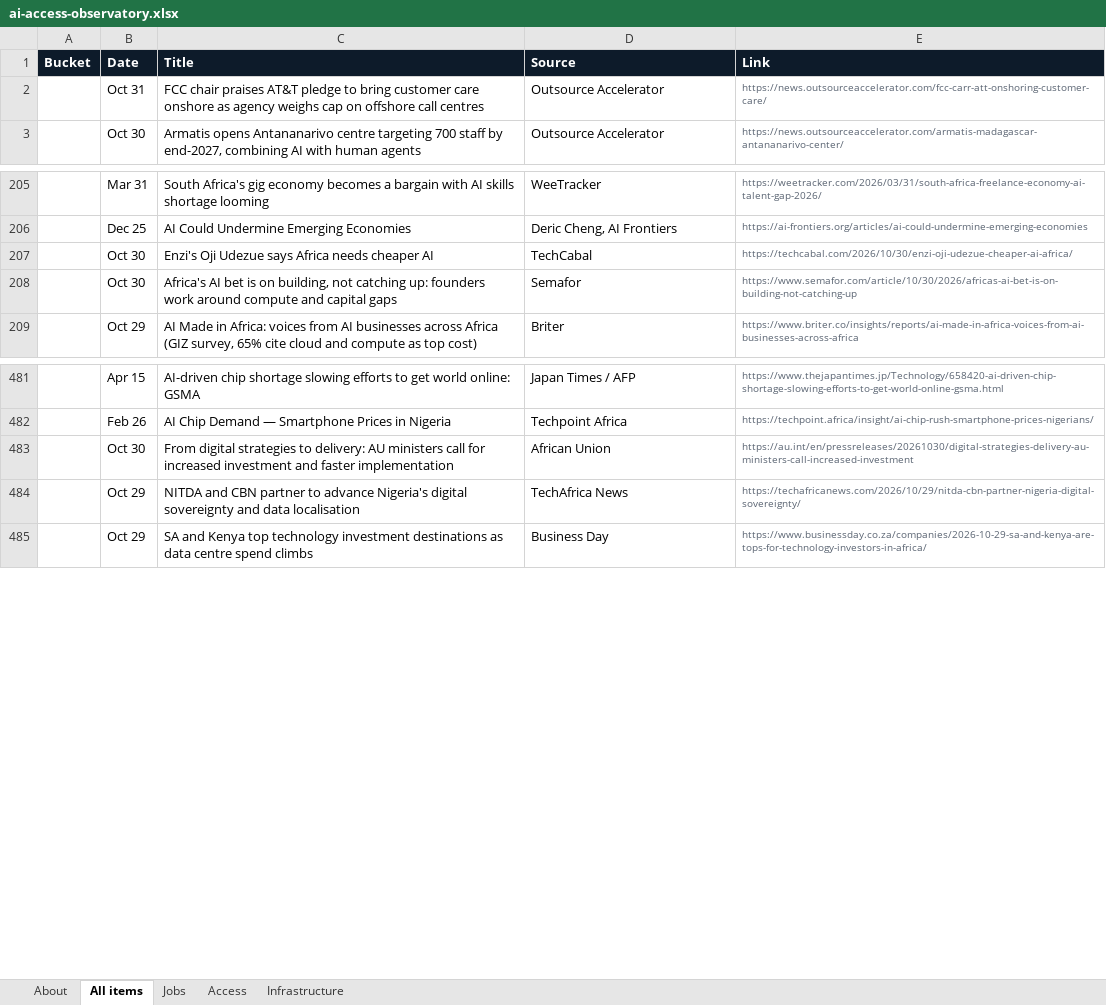
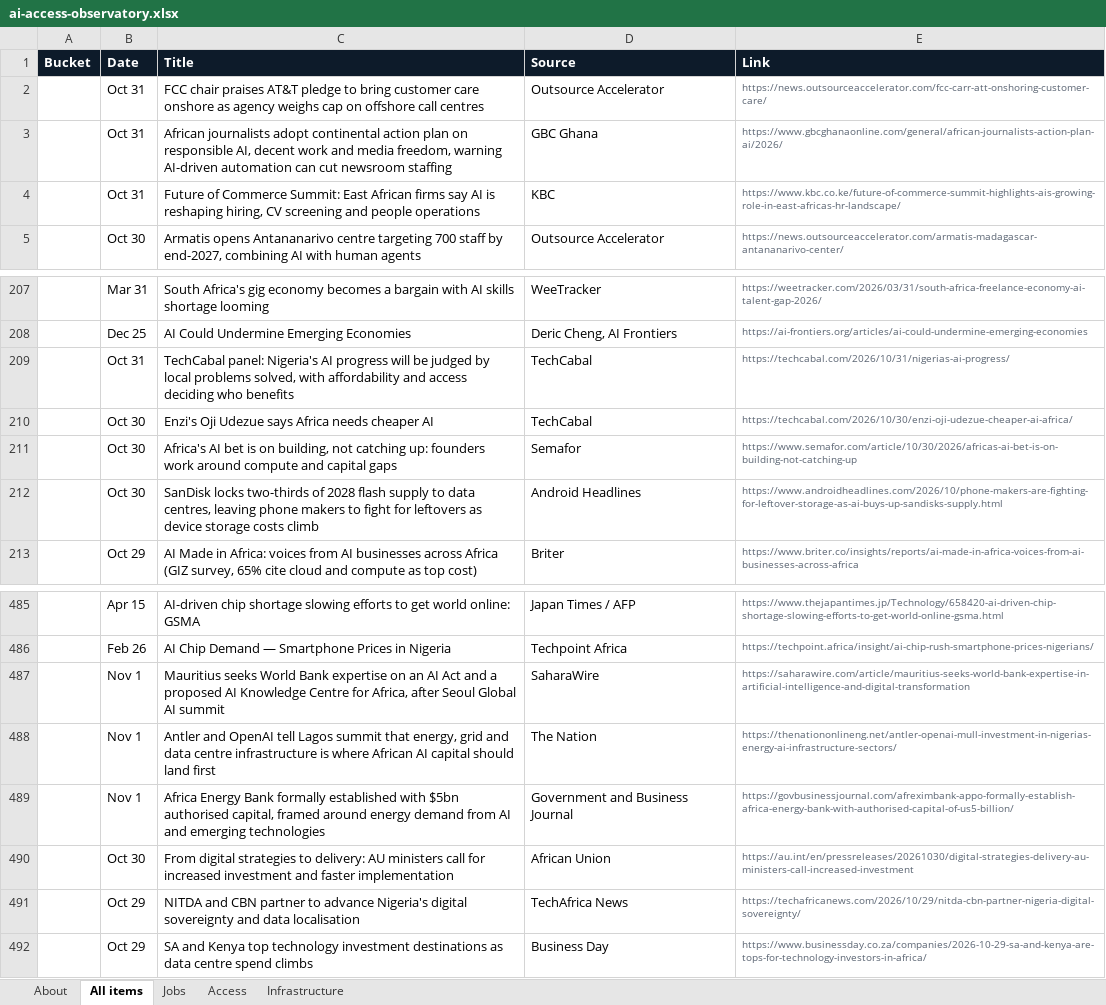
Before and after one commit to samuelajayi29-maker/ai-access-observatory, an Excel workbook: data/ai-access-observatory.xlsx, sheet All items, drawn as a sheet; only a part is shown, gaps mark what is left out; values as stored, in another font and other column widths than the file's, no borders; the diff names each change by its address in the sheet, - before the commit and + after, or states it on an @@ line.

Commit message:
Tracker update: items.json, items.csv, Excel export

```diff
--- a/data/ai-access-observatory.xlsx (sheet All items)
+++ b/data/ai-access-observatory.xlsx (sheet All items)
+row 3:  | Oct 31 | African journalists adopt continental action plan on responsible AI, decent work and media freedom, warning AI-driven automation can cut newsroom staffing | GBC Ghana | https://www.gbcghanaonline.com/general/african-journalists-action-plan-ai/2026/
+row 4:  | Oct 31 | Future of Commerce Summit: East African firms say AI is reshaping hiring, CV screening and people operations | KBC | https://www.kbc.co.ke/future-of-commerce-summit-highlights-ais-growing-role-in-east-africas-hr-landscape/
+row 209:  | Oct 31 | TechCabal panel: Nigeria's AI progress will be judged by local problems solved, with affordability and access deciding who benefits | TechCabal | https://techcabal.com/2026/10/31/nigerias-ai-progress/
+row 212:  | Oct 30 | SanDisk locks two-thirds of 2028 flash supply to data centres, leaving phone makers to fight for leftovers as device storage costs climb | Android Headlines | https://www.androidheadlines.com/2026/10/phone-makers-are-fighting-for-leftover-storage-as-ai-buys-up-sandisks-supply.html
+row 487:  | Nov 1 | Mauritius seeks World Bank expertise on an AI Act and a proposed AI Knowledge Centre for Africa, after Seoul Global AI summit | SaharaWire | https://saharawire.com/article/mauritius-seeks-world-bank-expertise-in-artificial-intelligence-and-digital-transformation
+row 488:  | Nov 1 | Antler and OpenAI tell Lagos summit that energy, grid and data centre infrastructure is where African AI capital should land first | The Nation | https://thenationonlineng.net/antler-openai-mull-investment-in-nigerias-energy-ai-infrastructure-sectors/
+row 489:  | Nov 1 | Africa Energy Bank formally established with $5bn authorised capital, framed around energy demand from AI and emerging technologies | Government and Business Journal | https://govbusinessjournal.com/afreximbank-appo-formally-establish-africa-energy-bank-with-authorised-capital-of-us5-billion/
```
Also changed, not shown: sheet Infrastructure, sheet Jobs, sheet Access, sheet About, 2 other files.
